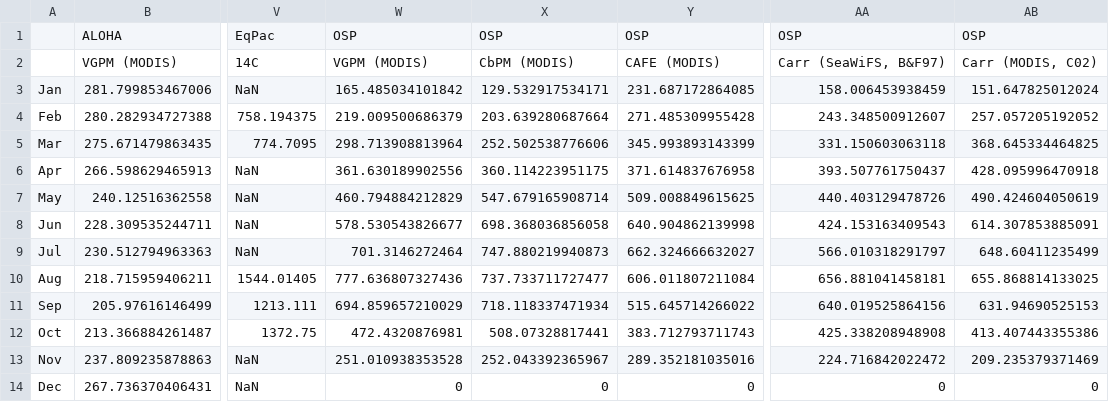
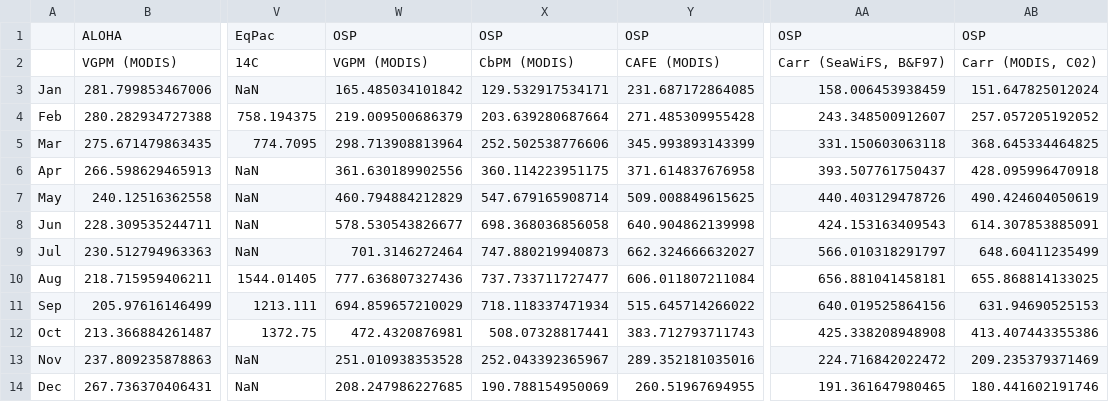
Before and after one commit to annarufas/npp-product-comparison, a CSV file: data/processed/npp_local_14Cobs_and_modelled.csv, drawn as a sheet; only a part is shown, gaps mark what is left out; the diff names each change by its address in the sheet, - before the commit and + after, or states it on an @@ line.

Commit message:
Update data

```diff
--- a/data/processed/npp_local_14Cobs_and_modelled.csv
+++ b/data/processed/npp_local_14Cobs_and_modelled.csv
-W14: 0
+W14: 208.247986227685
-X14: 0
+X14: 190.788154950069
-Y14: 0
+Y14: 260.51967694955
-AA14: 0
+AA14: 191.361647980465
-AB14: 0
+AB14: 180.441602191746
```
